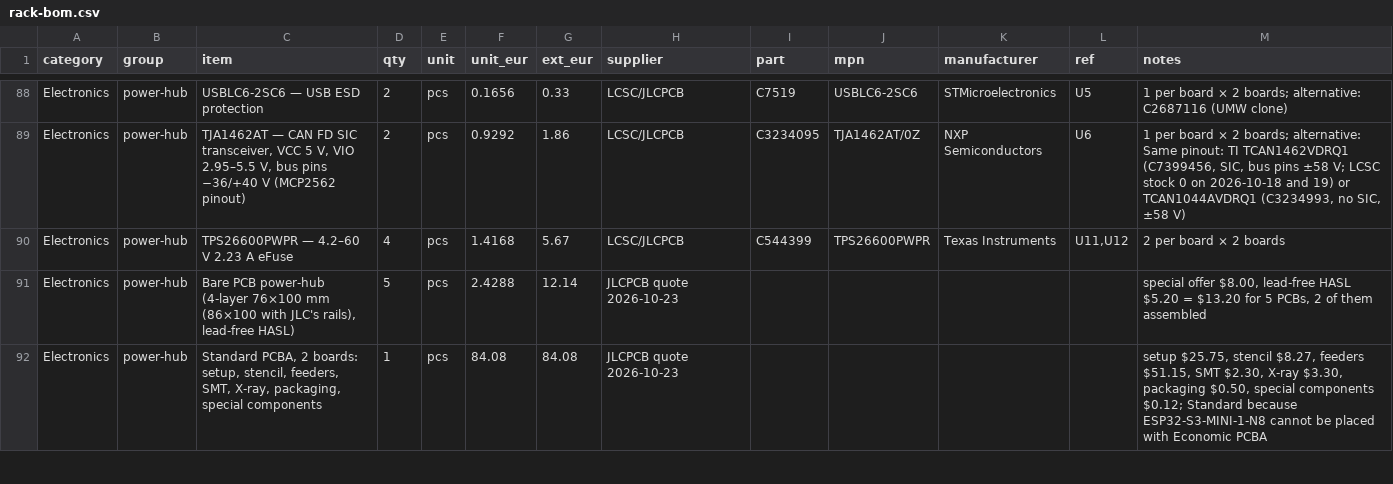
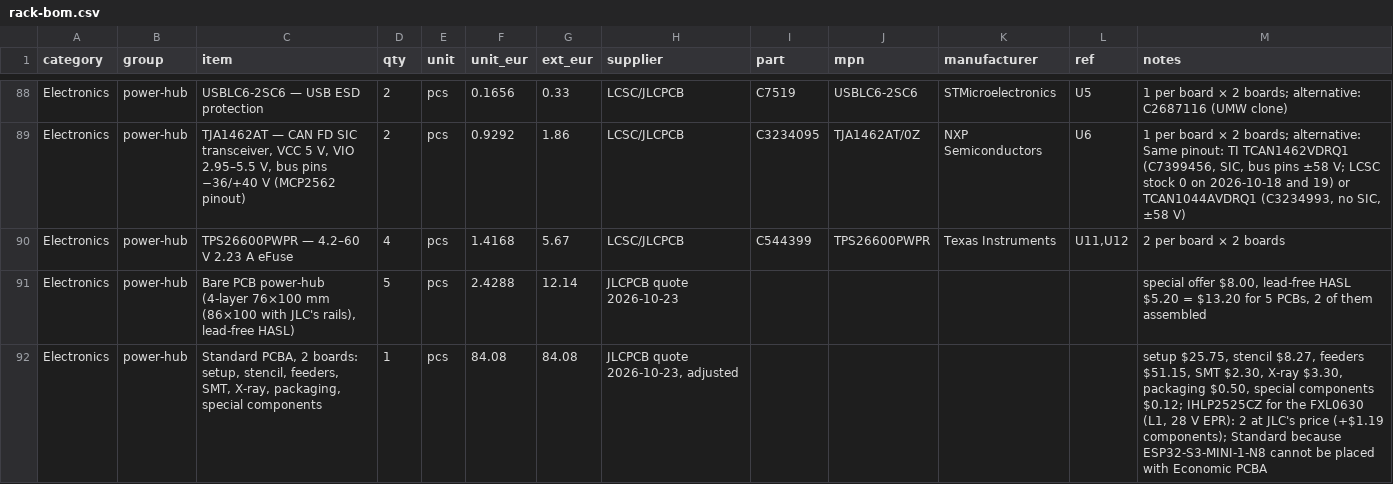
Before and after one commit to kartben/hw-testing-rack, a CSV file: bom/rack-bom.csv, drawn as a sheet; only a part is shown, gaps mark what is left out; the diff covers the shown part only.

```diff
--- a/bom/rack-bom.csv
+++ b/bom/rack-bom.csv
@@ -91,2 +91,2 @@ Electronics,power-hub,TPS26600PWPR — 4.2–60 V 2.23 A eFuse,4,pcs,1.4168,5.67
 Electronics,power-hub,"Bare PCB power-hub (4-layer 76×100 mm (86×100 with JLC's rails), lead-free HASL)",5,pcs,2.4288,12.14,JLCPCB quote 2026-10-23,,,,,"special offer $8.00, lead-free HASL $5.20 = $13.20 for 5 PCBs, 2 of them assembled"
-Electronics,power-hub,"Standard PCBA, 2 boards: setup, stencil, feeders, SMT, X-ray, packaging, special components",1,pcs,84.08,84.08,JLCPCB quote 2026-10-23,,,,,"setup $25.75, stencil $8.27, feeders $51.15, SMT $2.30, X-ray $3.30, packaging $0.50, special components $0.12; Standard because ESP32-S3-MINI-1-N8 cannot be placed with Economic PCBA"
+Electronics,power-hub,"Standard PCBA, 2 boards: setup, stencil, feeders, SMT, X-ray, packaging, special components",1,pcs,84.08,84.08,"JLCPCB quote 2026-10-23, adjusted",,,,,"setup $25.75, stencil $8.27, feeders $51.15, SMT $2.30, X-ray $3.30, packaging $0.50, special components $0.12; IHLP2525CZ for the FXL0630 (L1, 28 V EPR): 2 at JLC's price (+$1.19 components); Standard because ESP32-S3-MINI-1-N8 cannot be placed with Economic PCBA"
```
Also changed, not shown: 9 edited cells elsewhere in this file, electronics/power-hub/fab/power-hub-bom-jlcpcb.csv, electronics/power-hub/power-hub-bom.csv, 14 other files.
